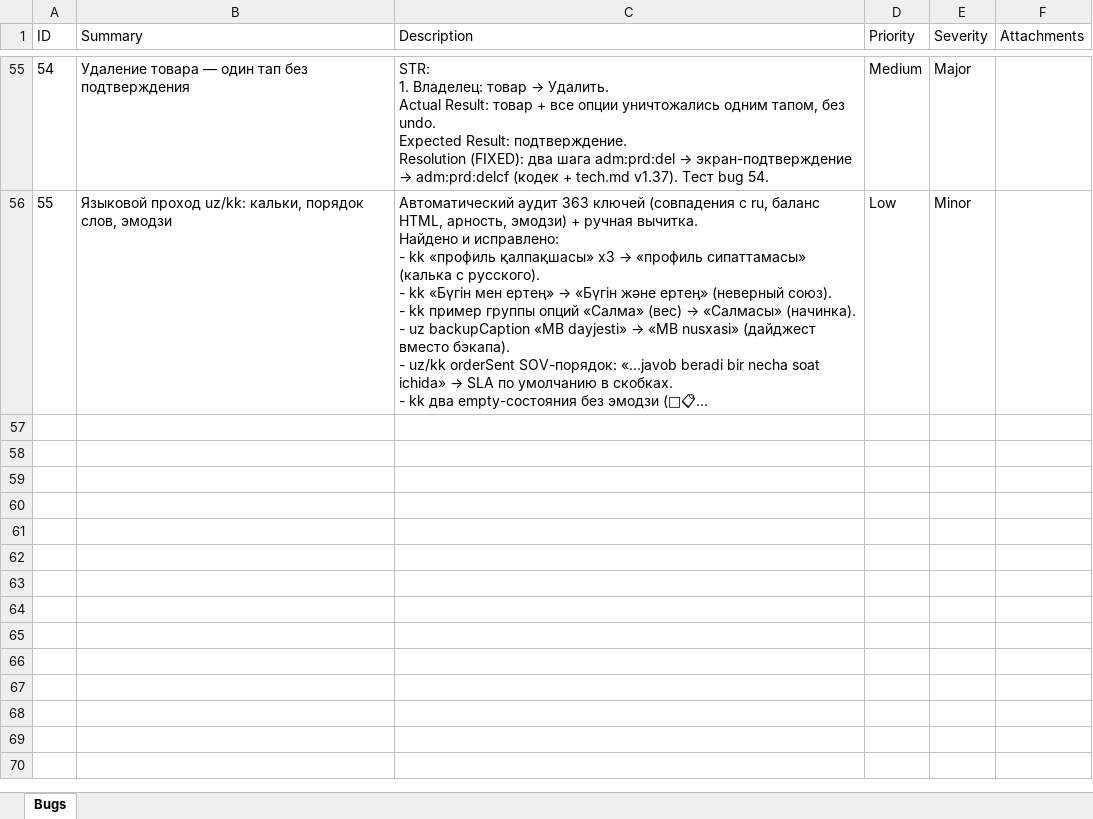
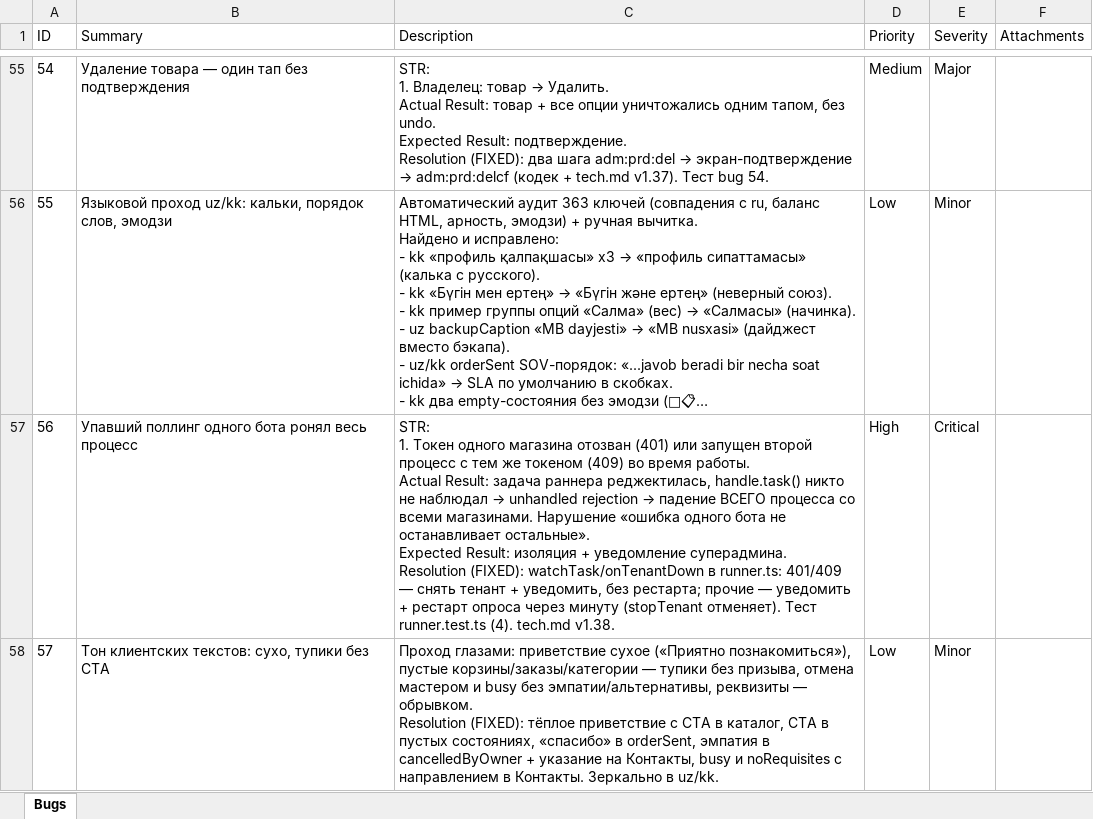
Before and after one commit to koyaware/confectioner-bot, an Excel workbook: docs/qa/bugs.xlsx, sheet Bugs, drawn as a sheet; only a part is shown, gaps mark what is left out; long unchanged cells end in …; values as stored, in another font and other column widths than the file's, no borders; ↵ is a line break in a cell; the diff names each change by its address in the sheet, - before the commit and + after, or states it on an @@ line.

Commit message:
docs(qa): log bugs 56-57

```diff
--- a/docs/qa/bugs.xlsx (sheet Bugs)
+++ b/docs/qa/bugs.xlsx (sheet Bugs)
+row 57: 56 | Упавший поллинг одного бота ронял весь процесс | STR: ↵ 1. Токен одного магазина отозван (401) или запущен второй процесс с тем же токеном (409) во время работы. ↵ Actual Result: задача раннера реджектилась, handle.task() никто не наблюдал → unhandled rejection → падение ВСЕГО процесса со всеми магазинами. Нарушение «ошибка одного бота не останавливает остальные». ↵ Expected Result: изоляция + уведомление суперадмина. ↵ Resolution (FIXED): watchTask/onTenantDown в runner.ts: 401/409 — снять тенант + уведомить, без рестарта; прочие — уведомить + рестарт опроса через минуту (stopTenant отменяет). Тест runner.test.ts (4). tech.md v1.38. | High | Critical
+row 58: 57 | Тон клиентских текстов: сухо, тупики без CTA | Проход глазами: приветствие сухое («Приятно познакомиться»), пустые корзины/заказы/категории — тупики без призыва, отмена мастером и busy без эмпатии/альтернативы, реквизиты — обрывком. ↵ Resolution (FIXED): тёплое приветствие с CTA в каталог, CTA в пустых состояниях, «спасибо» в orderSent, эмпатия в cancelledByOwner + указание на Контакты, busy и noRequisites с направлением в Контакты. Зеркально в uz/kk. | Low | Minor
```
